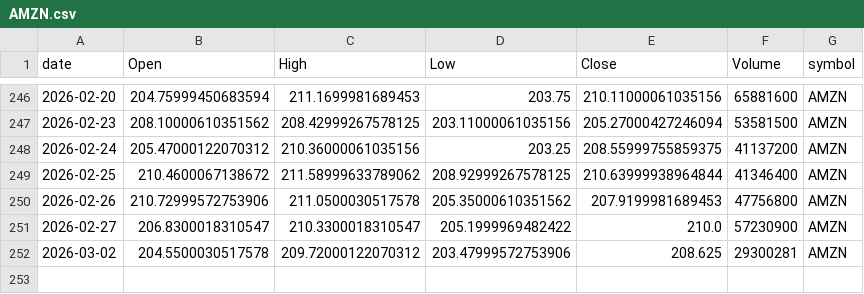
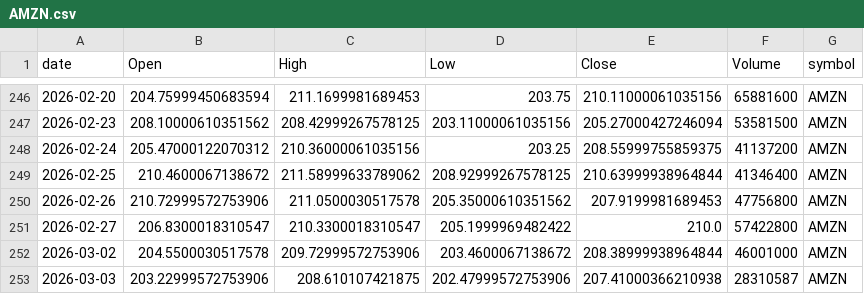
Before and after one commit to jauresfranck/pipeline_donnes-collectes_nettoye, a CSV file: data/AMZN.csv, drawn as a sheet; only a part is shown, gaps mark what is left out.

```diff
--- a/data/AMZN.csv
+++ b/data/AMZN.csv
@@ -250,3 +250,4 @@ date,Open,High,Low,Close,Volume,symbol
 2026-02-26,210.72999572753906,211.0500030517578,205.35000610351562,207.9199981689453,47756800,AMZN
-2026-02-27,206.8300018310547,210.3300018310547,205.1999969482422,210.0,57230900,AMZN
-2026-03-02,204.5500030517578,209.72000122070312,203.47999572753906,208.625,29300281,AMZN
+2026-02-27,206.8300018310547,210.3300018310547,205.1999969482422,210.0,57422800,AMZN
+2026-03-02,204.5500030517578,209.72999572753906,203.4600067138672,208.38999938964844,46001000,AMZN
+2026-03-03,203.22999572753906,208.610107421875,202.47999572753906,207.41000366210938,28310587,AMZN
```
Also changed, not shown: data/AAPL.csv, data/ALL_YFINANCE.csv, 23 other files.
